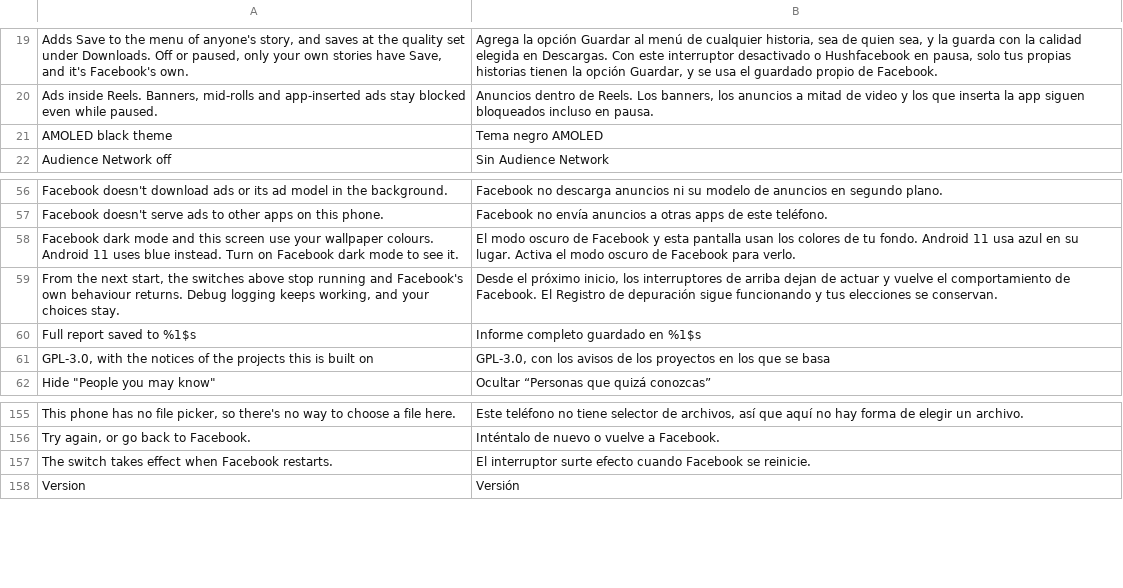
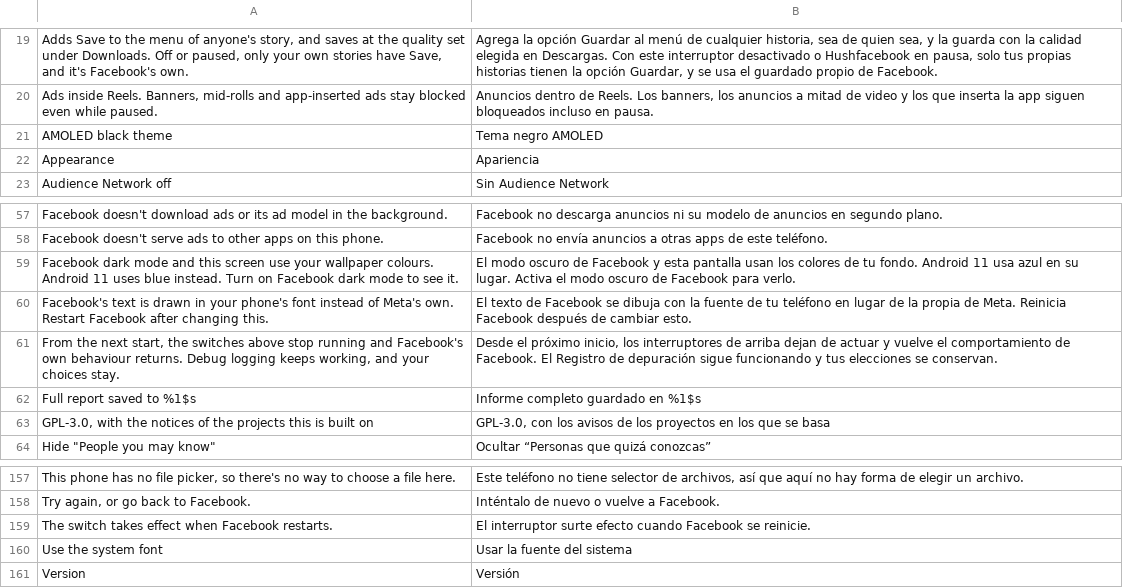
Before and after one commit to SA-SUJON/HushFacebook, a TSV file: extensions/shared/library/src/main/l10n/es.tsv, drawn as a sheet; only a part is shown, gaps mark what is left out; the diff names each change by its address in the sheet, - before the commit and + after, or states it on an @@ line.

```diff
--- a/extensions/shared/library/src/main/l10n/es.tsv
+++ b/extensions/shared/library/src/main/l10n/es.tsv
+row 22: Appearance | Apariencia
+row 60: Facebook's text is drawn in your phone's font instead of Meta's own. Restart Facebook after changing this. | El texto de Facebook se dibuja con la fuente de tu teléfono en lugar de la propia de Meta. Reinicia Facebook después de cambiar esto.
+row 160: Use the system font | Usar la fuente del sistema
```
Also changed, not shown: extensions/shared/library/src/main/l10n/de.tsv, extensions/shared/library/src/main/l10n/in.tsv, 22 other files.
